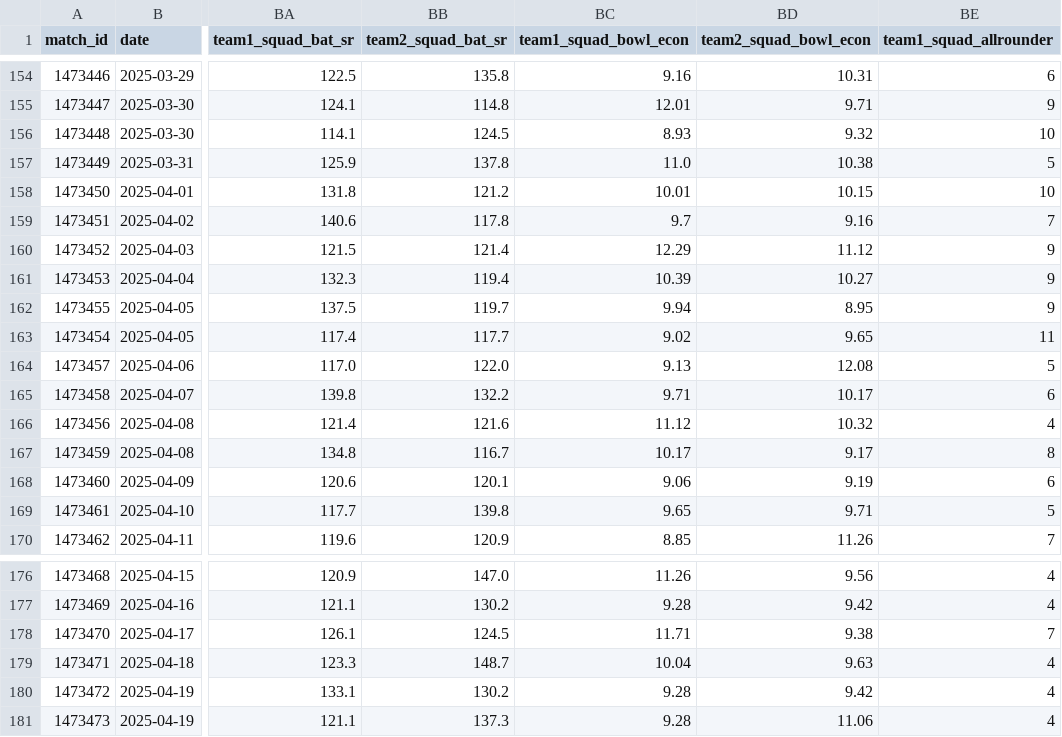
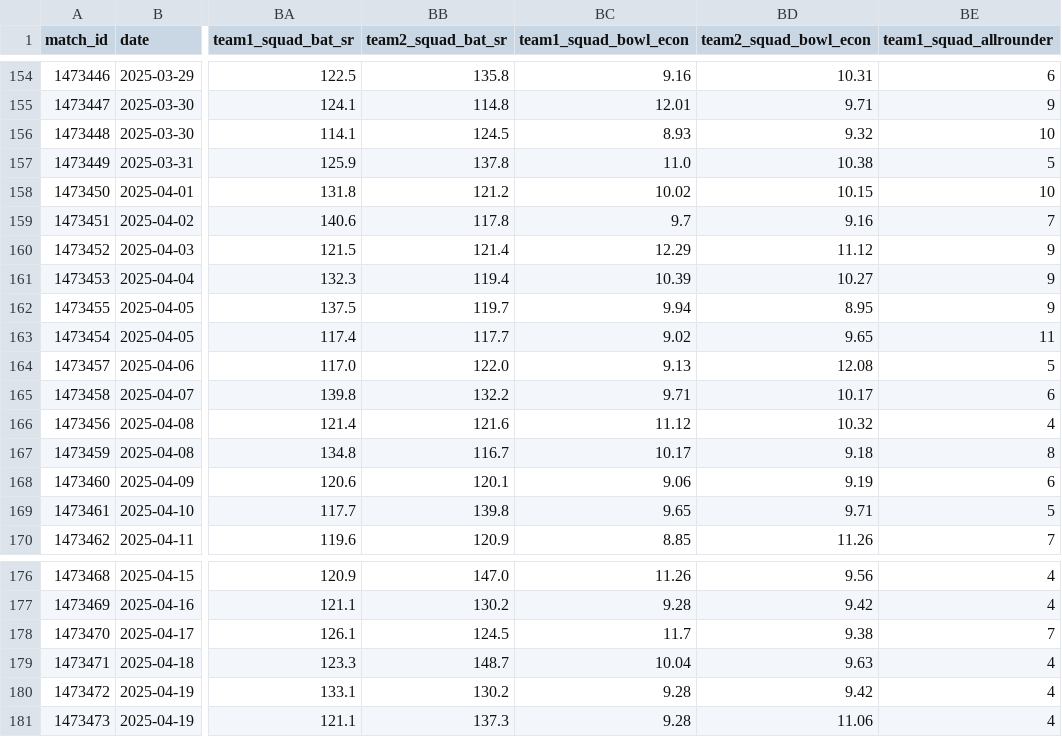
Before and after one commit to TechnicalJin/pitchmind, a CSV file: data/master_features.csv, drawn as a sheet; only a part is shown, gaps mark what is left out; the diff covers the shown part only; the diff names each change by its address in the sheet, - before the commit and + after, or states it on an @@ line.

```diff
--- a/data/master_features.csv
+++ b/data/master_features.csv
-BC158 (team1_squad_bowl_econ): 10.01
+BC158 (team1_squad_bowl_econ): 10.02
-BD167 (team2_squad_bowl_econ): 9.17
+BD167 (team2_squad_bowl_econ): 9.18
-BC178 (team1_squad_bowl_econ): 11.71
+BC178 (team1_squad_bowl_econ): 11.7
```
Also changed, not shown: 12 edited cells elsewhere in this file.
